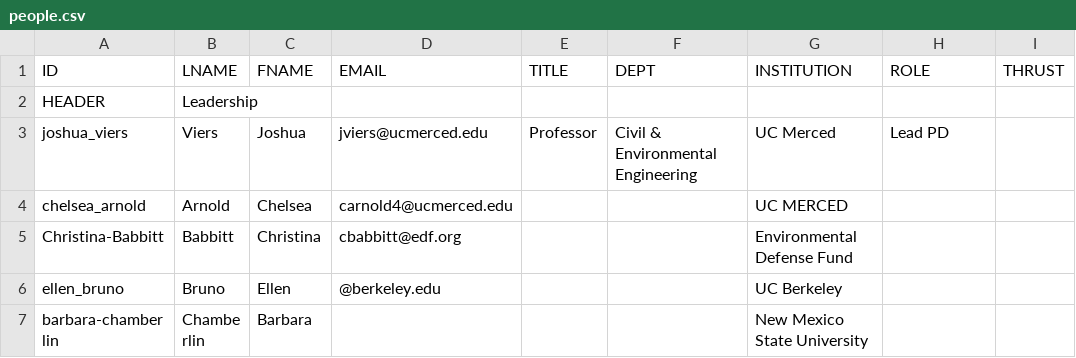
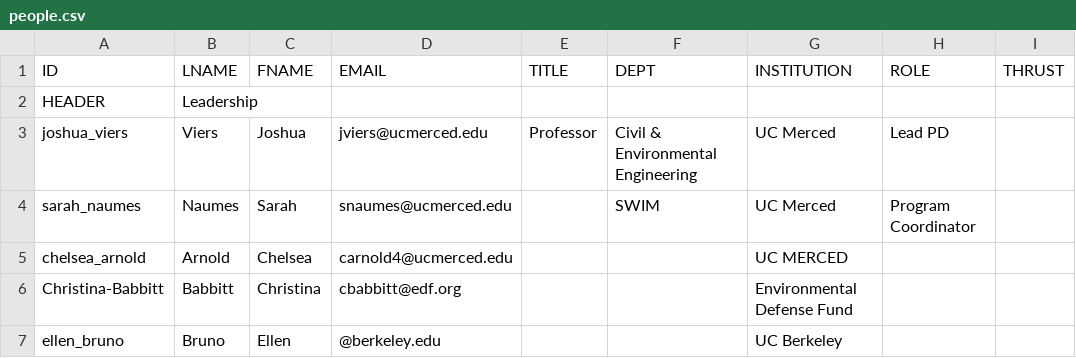
Before and after one commit to citris-ucmerced/SecureWaterFuture, a CSV file: people.csv, drawn as a sheet; only a part is shown; the shorter side is filled out with more unchanged rows.

Commit message:
Added Sarah Naumes to website.

```diff
--- a/people.csv
+++ b/people.csv
@@ -3,2 +3,3 @@ HEADER,Leadership,,,,,,,
 joshua_viers,Viers,Joshua,jviers@ucmerced.edu,Professor,Civil & Environmental Engineering,UC Merced,Lead PD,
+sarah_naumes,Naumes,Sarah,snaumes@ucmerced.edu,,SWIM,UC Merced,Program Coordinator,,
 chelsea_arnold,Arnold,Chelsea,carnold4@ucmerced.edu,,,UC MERCED,,
```
Also changed, not shown: 1 other file.
